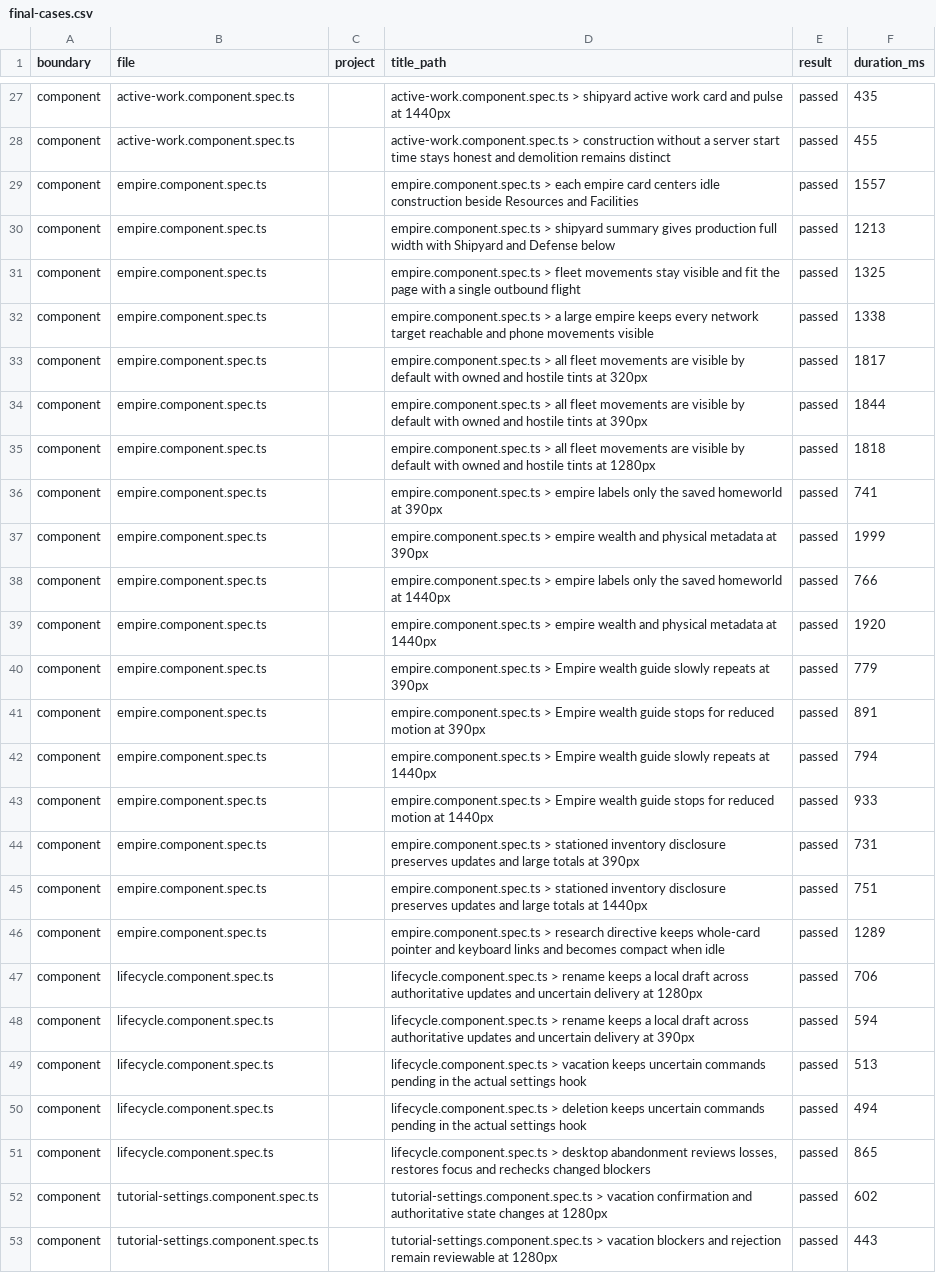
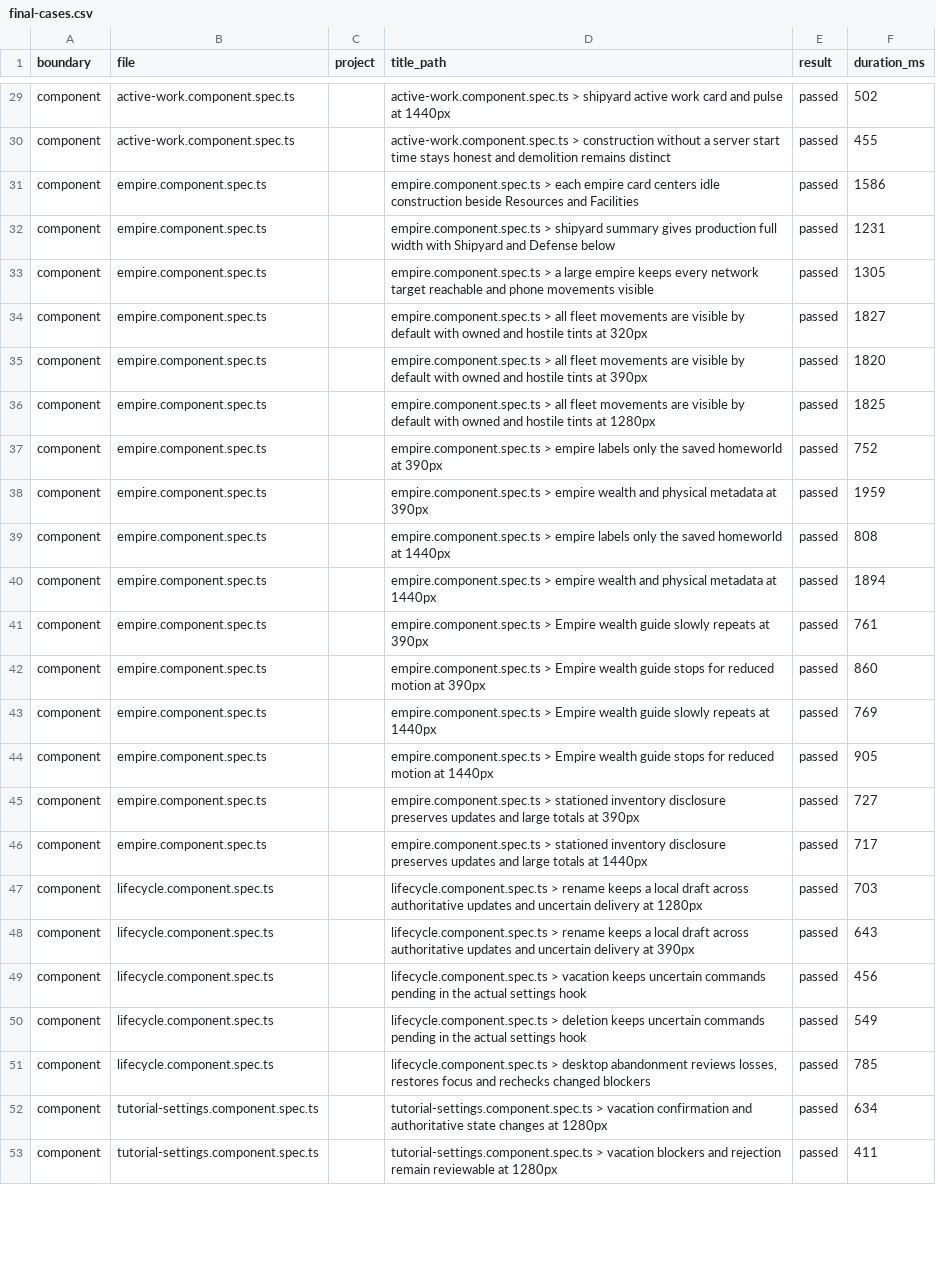
Before and after one commit to unbought-games/orbit-imperium, a CSV file: docs/verification/test-migration-empire-settings/final-cases.csv, drawn as a sheet; only a part is shown, gaps mark what is left out; removed rows and columns are numbered as before the commit, all else as after; the diff covers the shown part only; the diff names each change by its address in the sheet, - before the commit and + after, or states it on an @@ line.

```diff
--- a/docs/verification/test-migration-empire-settings/final-cases.csv
+++ b/docs/verification/test-migration-empire-settings/final-cases.csv
-F29 (duration_ms): 435
+F29 (duration_ms): 502
-F31 (duration_ms): 1557
+F31 (duration_ms): 1586
-F32 (duration_ms): 1213
+F32 (duration_ms): 1231
-row 31: component | empire.component.spec.ts |  | empire.component.spec.ts > fleet movements stay visible and fit the page with a single outbound flight | passed | 1325
-F33 (duration_ms): 1338
+F33 (duration_ms): 1305
-F34 (duration_ms): 1817
+F34 (duration_ms): 1827
-F35 (duration_ms): 1844
+F35 (duration_ms): 1820
-F36 (duration_ms): 1818
+F36 (duration_ms): 1825
-F37 (duration_ms): 741
+F37 (duration_ms): 752
-F38 (duration_ms): 1999
+F38 (duration_ms): 1959
-F39 (duration_ms): 766
+F39 (duration_ms): 808
-F40 (duration_ms): 1920
+F40 (duration_ms): 1894
-F41 (duration_ms): 779
+F41 (duration_ms): 761
-F42 (duration_ms): 891
+F42 (duration_ms): 860
-F43 (duration_ms): 794
+F43 (duration_ms): 769
-F44 (duration_ms): 933
+F44 (duration_ms): 905
-F45 (duration_ms): 731
+F45 (duration_ms): 727
-F46 (duration_ms): 751
+F46 (duration_ms): 717
-row 46: component | empire.component.spec.ts |  | empire.component.spec.ts > research directive keeps whole-card pointer and keyboard links and becomes compact when idle | passed | 1289
-F47 (duration_ms): 706
+F47 (duration_ms): 703
-F48 (duration_ms): 594
+F48 (duration_ms): 643
-F49 (duration_ms): 513
+F49 (duration_ms): 456
-F50 (duration_ms): 494
+F50 (duration_ms): 549
-F51 (duration_ms): 865
+F51 (duration_ms): 785
-F52 (duration_ms): 602
+F52 (duration_ms): 634
-F53 (duration_ms): 443
+F53 (duration_ms): 411
```
Also changed, not shown: 2 added rows and 36 edited cells elsewhere in this file, docs/verification/test-migration-empire-settings/baseline.csv, docs/verification/test-migration-empire-settings/current.csv, 4 other files.
